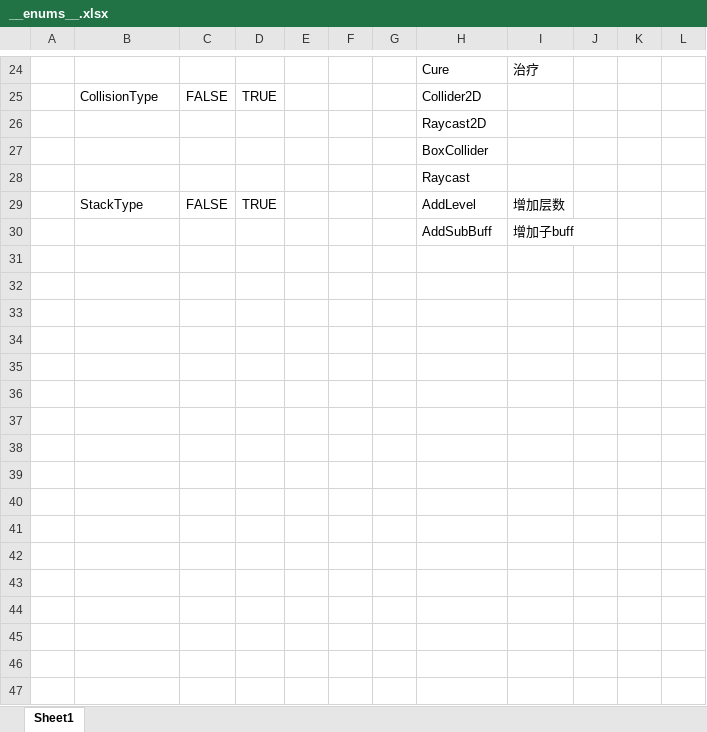
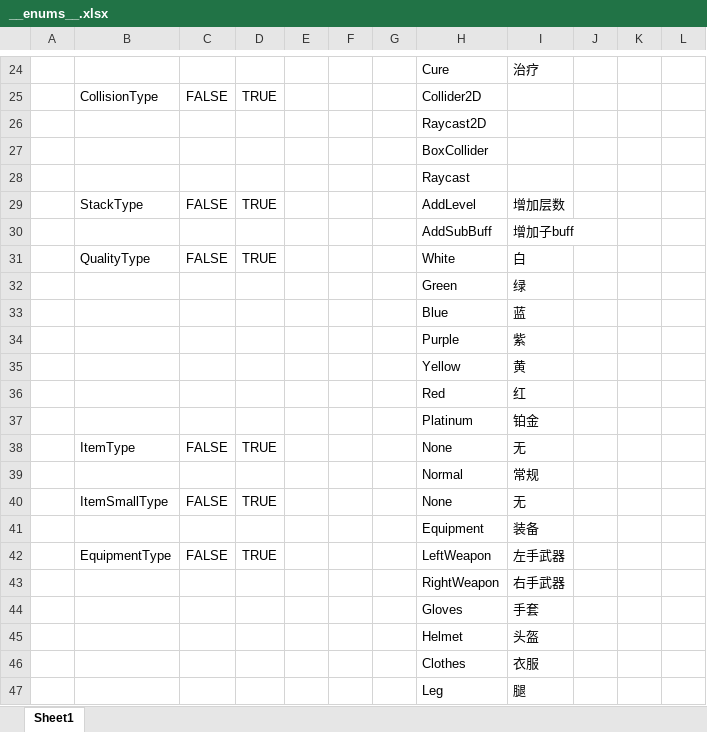
Before and after one commit to 404Lcc/Lcc, an Excel workbook: DataTables/Datas/__enums__.xlsx, sheet Sheet1, drawn as a sheet; only a part is shown, gaps mark what is left out; values as stored, in another font and other column widths than the file's, no borders; the diff names each change by its address in the sheet, - before the commit and + after, or states it on an @@ line.

```diff
--- a/DataTables/Datas/__enums__.xlsx (sheet Sheet1)
+++ b/DataTables/Datas/__enums__.xlsx (sheet Sheet1)
+row 31:  | QualityType | FALSE | TRUE |  |  |  | White | 白
+row 32:  |  |  |  |  |  |  | Green | 绿
+row 33:  |  |  |  |  |  |  | Blue | 蓝
+row 34:  |  |  |  |  |  |  | Purple | 紫
+row 35:  |  |  |  |  |  |  | Yellow | 黄
+row 36:  |  |  |  |  |  |  | Red | 红
+row 37:  |  |  |  |  |  |  | Platinum | 铂金
+row 38:  | ItemType | FALSE | TRUE |  |  |  | None | 无
+row 39:  |  |  |  |  |  |  | Normal | 常规
+row 40:  | ItemSmallType | FALSE | TRUE |  |  |  | None | 无
+row 41:  |  |  |  |  |  |  | Equipment | 装备
+row 42:  | EquipmentType | FALSE | TRUE |  |  |  | LeftWeapon | 左手武器
+row 43:  |  |  |  |  |  |  | RightWeapon | 右手武器
+row 44:  |  |  |  |  |  |  | Gloves | 手套
+row 45:  |  |  |  |  |  |  | Helmet | 头盔
+row 46:  |  |  |  |  |  |  | Clothes | 衣服
+row 47:  |  |  |  |  |  |  | Leg | 腿
```
Also changed, not shown: DataTables/Datas/__beans__.xlsx, DataTables/Datas/__tables__.xlsx, 39 other files.
